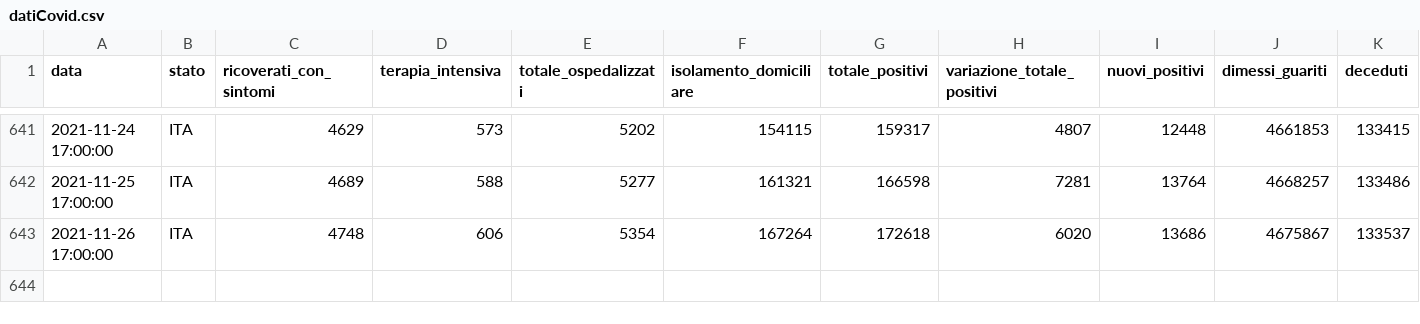
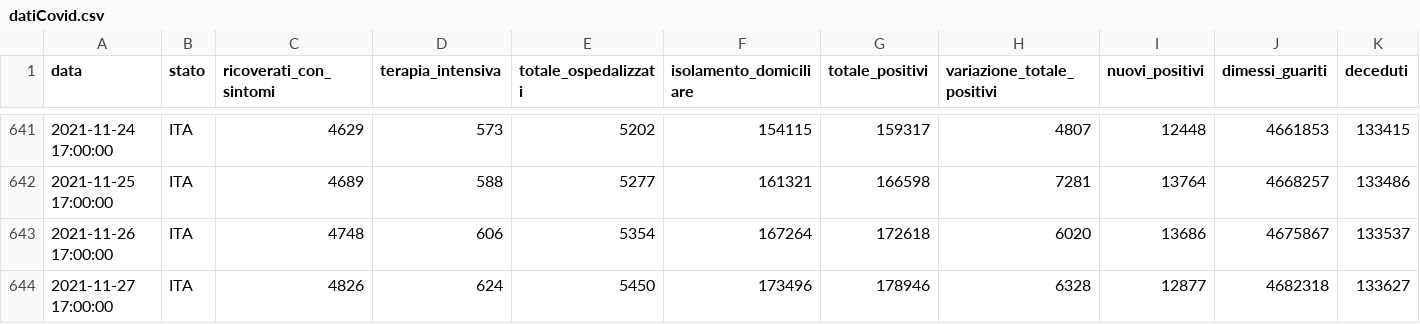
Before and after one commit to stefanospin7/Progetto_Bioinfo_PLP, a CSV file: data/datiCovid.csv, drawn as a sheet; only a part is shown, gaps mark what is left out; rows hold the shown columns only; the diff names each change by its address in the sheet, - before the commit and + after, or states it on an @@ line.

Commit message:
update data

```diff
--- a/data/datiCovid.csv
+++ b/data/datiCovid.csv
+row 644: 2021-11-27 17:00:00 | ITA | 4826 | 624 | 5450 | 173496 | 178946 | 6328 | 12877 | 4682318 | 133627
```
